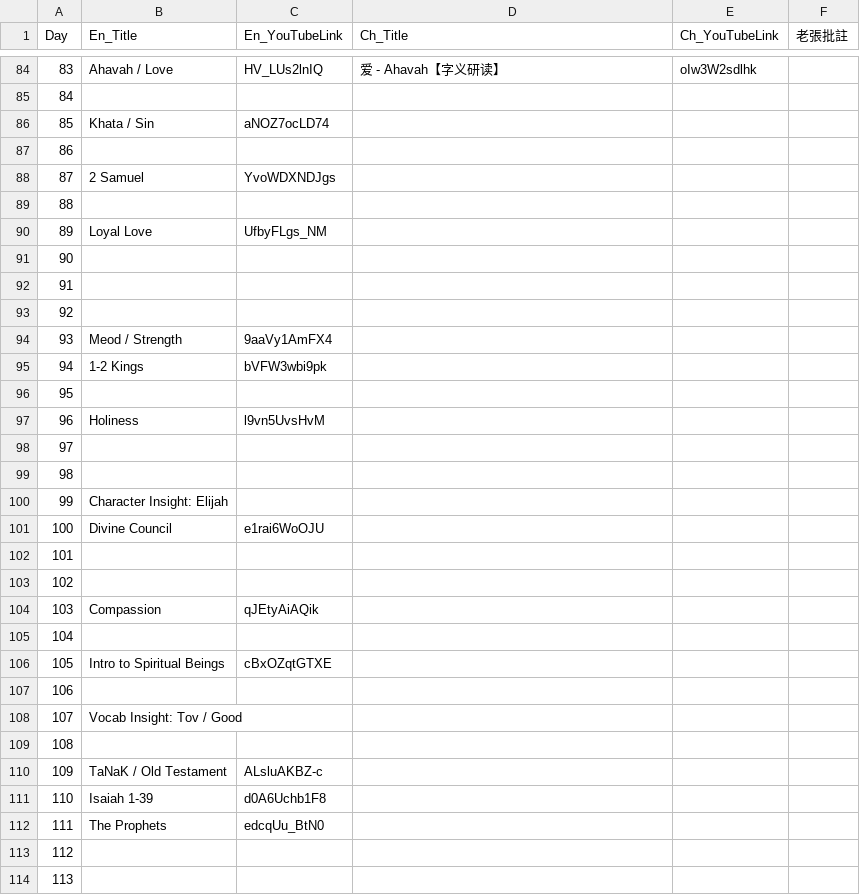
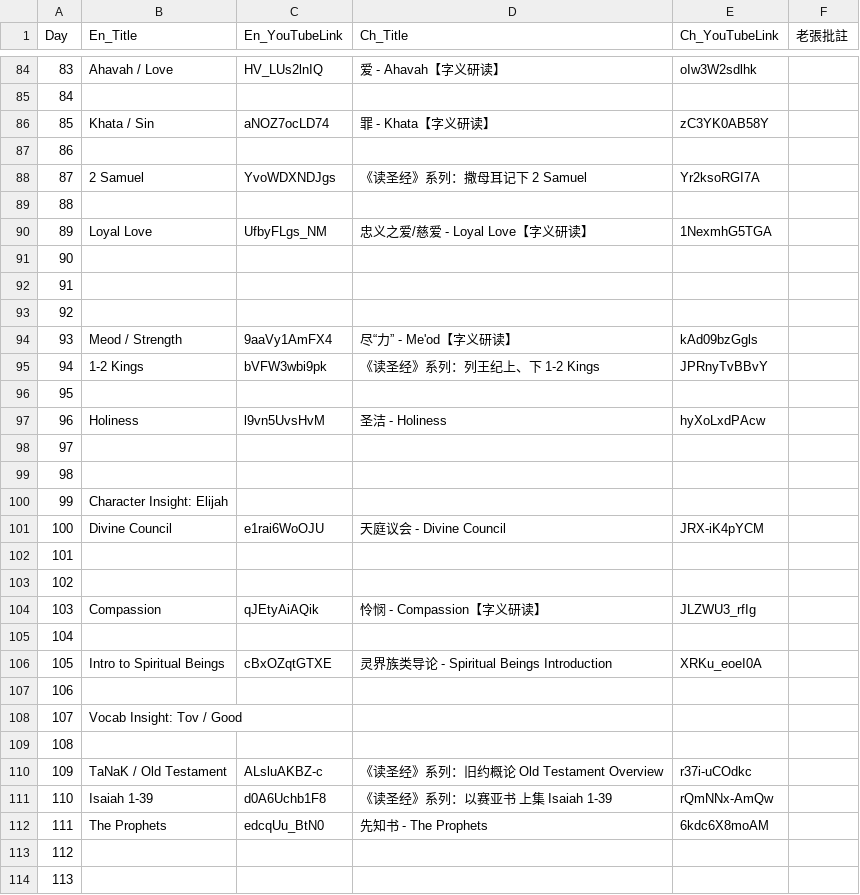
Before and after one commit to elisha1164/elisha1164.github.io, a CSV file: bible_reading_plan_videos.csv, drawn as a sheet; only a part is shown, gaps mark what is left out; the diff covers the shown part only.

Commit message:
Add files via upload

```diff
--- a/bible_reading_plan_videos.csv
+++ b/bible_reading_plan_videos.csv
@@ -85,7 +85,7 @@
 84,,,,,
-85,Khata / Sin,aNOZ7ocLD74,,,
+85,Khata / Sin,aNOZ7ocLD74,罪 - Khata【字义研读】,zC3YK0AB58Y,
 86,,,,,
-87,2 Samuel,YvoWDXNDJgs,,,
+87,2 Samuel,YvoWDXNDJgs,《读圣经》系列：撒母耳记下 2 Samuel,Yr2ksoRGI7A,
 88,,,,,
-89,Loyal Love,UfbyFLgs_NM,,,
+89,Loyal Love,UfbyFLgs_NM,忠义之爱/慈爱 - Loyal Love【字义研读】,1NexmhG5TGA,
 90,,,,,
@@ -93,6 +93,6 @@
 92,,,,,
-93,Meod / Strength,9aaVy1AmFX4,,,
-94,1-2 Kings,bVFW3wbi9pk,,,
+93,Meod / Strength,9aaVy1AmFX4,尽“力” - Me'od【字义研读】,kAd09bzGgls,
+94,1-2 Kings,bVFW3wbi9pk,《读圣经》系列：列王纪上、下 1-2 Kings,JPRnyTvBBvY,
 95,,,,,
-96,Holiness,l9vn5UvsHvM,,,
+96,Holiness,l9vn5UvsHvM,圣洁 - Holiness,hyXoLxdPAcw,
 97,,,,,
@@ -100,8 +100,8 @@
 99,Character Insight: Elijah,,,,
-100,Divine Council,e1rai6WoOJU,,,
+100,Divine Council,e1rai6WoOJU,天庭议会 - Divine Council,JRX-iK4pYCM,
 101,,,,,
 102,,,,,
-103,Compassion,qJEtyAiAQik,,,
+103,Compassion,qJEtyAiAQik,怜悯 - Compassion【字义研读】,JLZWU3_rfIg,
 104,,,,,
-105,Intro to Spiritual Beings,cBxOZqtGTXE,,,
+105,Intro to Spiritual Beings,cBxOZqtGTXE,灵界族类导论 - Spiritual Beings Introduction,XRKu_eoeI0A,
 106,,,,,
@@ -109,5 +109,5 @@
 108,,,,,
-109,TaNaK / Old Testament,ALsluAKBZ-c,,,
-110,Isaiah 1-39,d0A6Uchb1F8,,,
-111,The Prophets,edcqUu_BtN0,,,
+109,TaNaK / Old Testament,ALsluAKBZ-c,《读圣经》系列：旧约概论 Old Testament Overview,r37i-uCOdkc,
+110,Isaiah 1-39,d0A6Uchb1F8,《读圣经》系列：以赛亚书 上集 Isaiah 1-39,rQmNNx-AmQw,
+111,The Prophets,edcqUu_BtN0,先知书 - The Prophets,6kdc6X8moAM,
 112,,,,,
```
Also changed, not shown: 5 edited cells elsewhere in this file.
